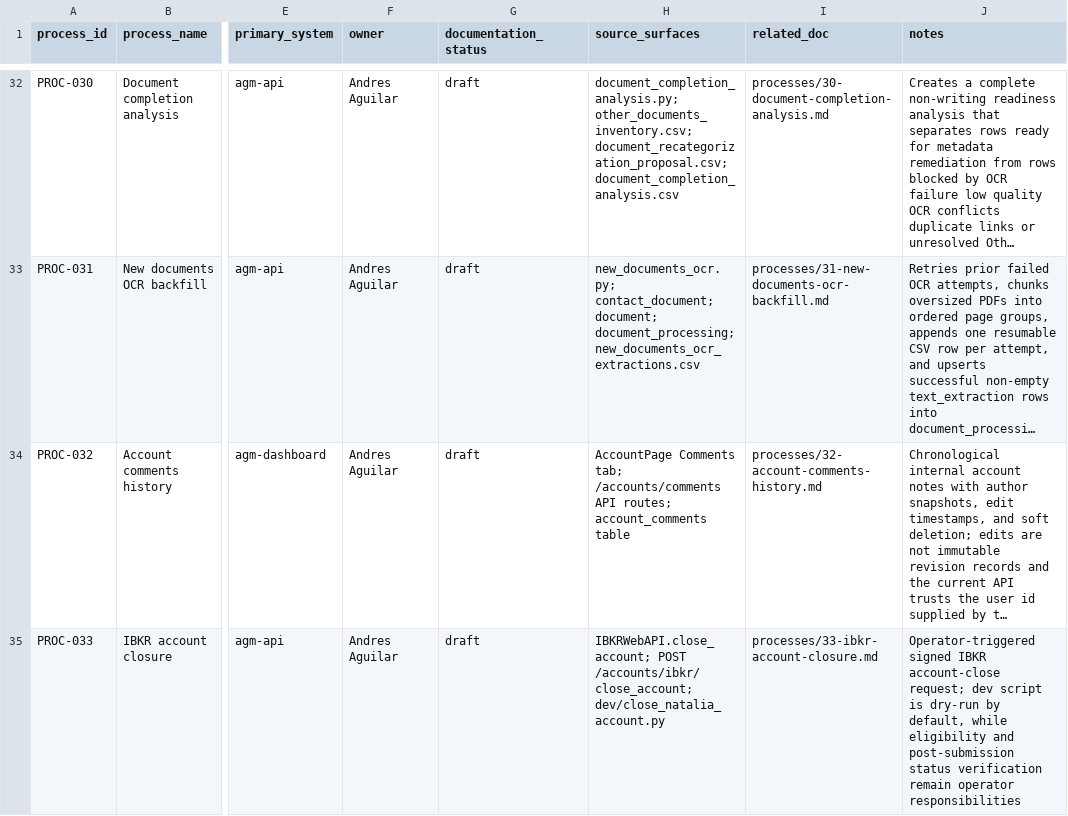
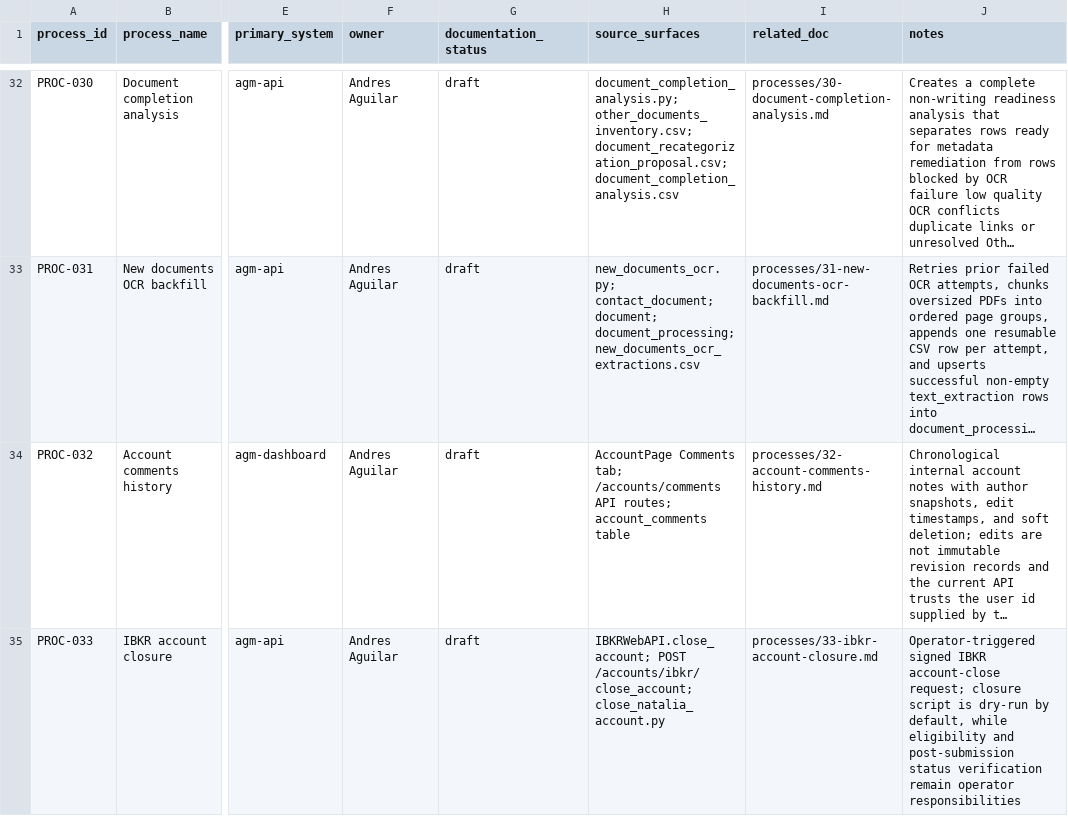
Before and after one commit to agmtrader/compliance, a CSV file: processes/process-register.csv, drawn as a sheet; only a part is shown, gaps mark what is left out; long unchanged cells end in …; the diff names each change by its address in the sheet, - before the commit and + after, or states it on an @@ line.

Commit message:
Refactor governance and security policies: remove control mapping sections, enhance information security policy with cloud service configurations and incident response procedures, and update IBKR account closure process documentation.

```diff
--- a/processes/process-register.csv
+++ b/processes/process-register.csv
-H35 (source_surfaces): …POST /accounts/ibkr/close_account; dev/close_natalia_account.py
+H35 (source_surfaces): …POST /accounts/ibkr/close_account; close_natalia_account.py
-J35 (notes): …account-close request; dev script is…
+J35 (notes): …account-close request; closure script is…
```
Also changed, not shown: 6 other files.
